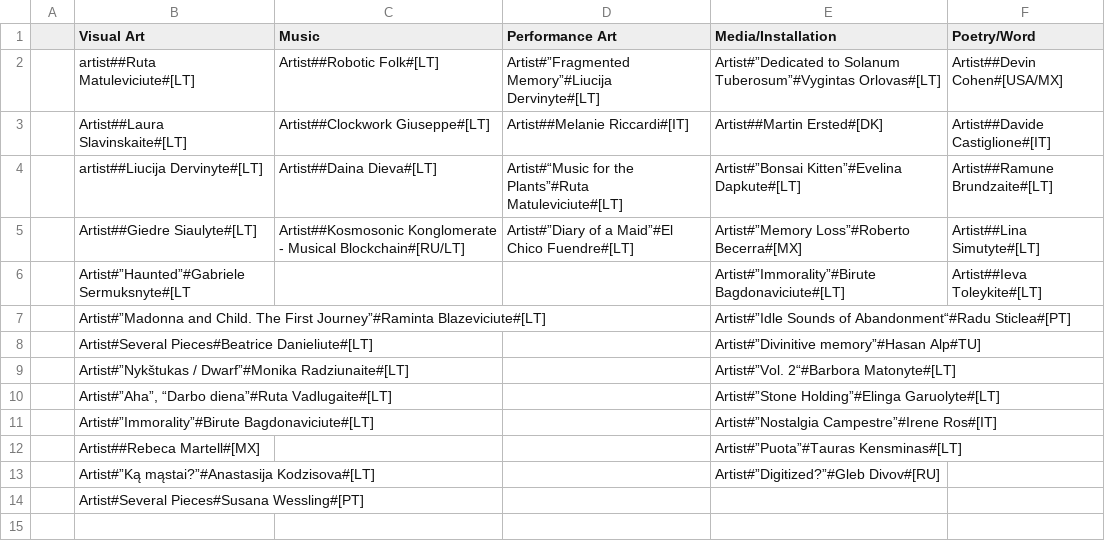
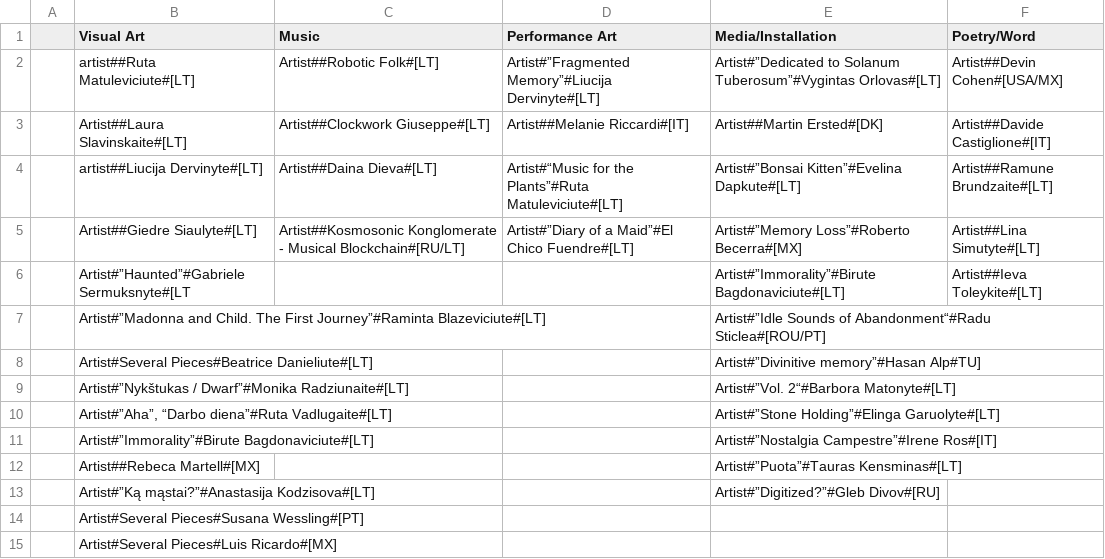
Before and after one commit to IdeasBlockLT/emem, a CSV file: static/texts/artists_table.csv, drawn as a sheet.

Commit message:
added luis ricardo and updated profiles

```diff
--- a/static/texts/artists_table.csv
+++ b/static/texts/artists_table.csv
@@ -6,3 +6,3 @@
 ;Artist#”Haunted”#Gabriele Sermuksnyte#[LT;;;Artist#”Immorality”#Birute Bagdonaviciute#[LT];Artist##Ieva Toleykite#[LT]
-;Artist#”Madonna and Child. The First Journey”#Raminta Blazeviciute#[LT];;;Artist#”Idle Sounds of Abandonment“#Radu Sticlea#[PT];
+;Artist#”Madonna and Child. The First Journey”#Raminta Blazeviciute#[LT];;;Artist#”Idle Sounds of Abandonment“#Radu Sticlea#[ROU/PT];
 ;Artist#Several Pieces#Beatrice Danieliute#[LT];;;Artist#”Divinitive memory”#Hasan Alp#TU];
@@ -14 +14,2 @@
 ;Artist#Several Pieces#Susana Wessling#[PT];;;;
+;Artist#Several Pieces#Luis Ricardo#[MX];;;;
```
Also changed, not shown: static/texts/timetable.csv, 41 other files.
